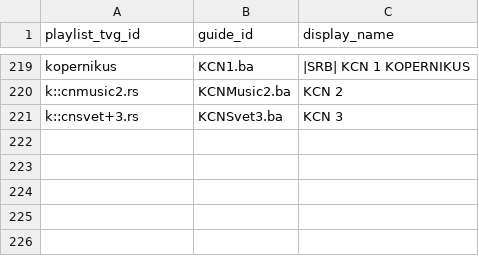
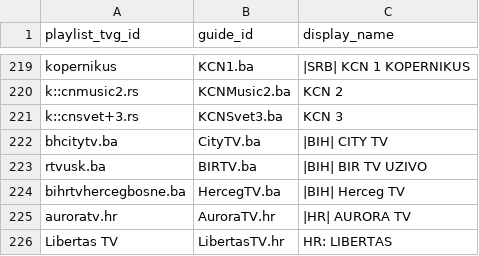
Before and after one commit to CryptoArch65/my-epg, a CSV file: config/playlist_aliases.csv, drawn as a sheet; only a part is shown, gaps mark what is left out.

Commit message:
Map provider IDs for City TV, BIR TV, Herceg TV, Aurora and Libertas

```diff
--- a/config/playlist_aliases.csv
+++ b/config/playlist_aliases.csv
@@ -221 +221,6 @@ k::cnmusic2.rs,KCNMusic2.ba,KCN 2
 k::cnsvet+3.rs,KCNSvet3.ba,KCN 3
+bhcitytv.ba,CityTV.ba,|BIH| CITY TV
+rtvusk.ba,BIRTV.ba,|BIH| BIR TV UZIVO
+bihrtvhercegbosne.ba,HercegTV.ba,|BIH| Herceg TV
+auroratv.hr,AuroraTV.hr,|HR| AURORA TV
+Libertas TV,LibertasTV.hr,HR: LIBERTAS
```
